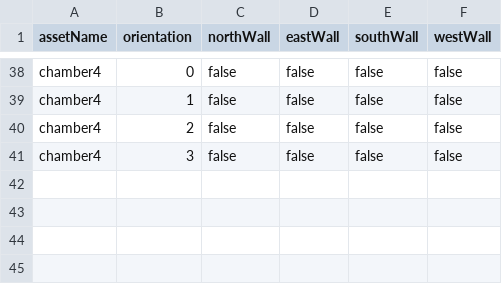
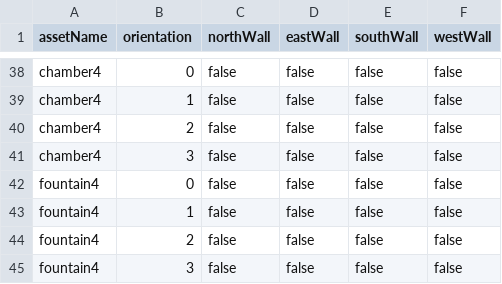
Before and after one commit to PrackaMeen/prackameen.github.io, a CSV file: app/src/data/trail-tile-collision-metadata.csv, drawn as a sheet; only a part is shown, gaps mark what is left out.

```diff
--- a/app/src/data/trail-tile-collision-metadata.csv
+++ b/app/src/data/trail-tile-collision-metadata.csv
@@ -41 +41,5 @@ chamber4,2,false,false,false,false
 chamber4,3,false,false,false,false
+fountain4,0,false,false,false,false
+fountain4,1,false,false,false,false
+fountain4,2,false,false,false,false
+fountain4,3,false,false,false,false
```
Also changed, not shown: 8 other files.
